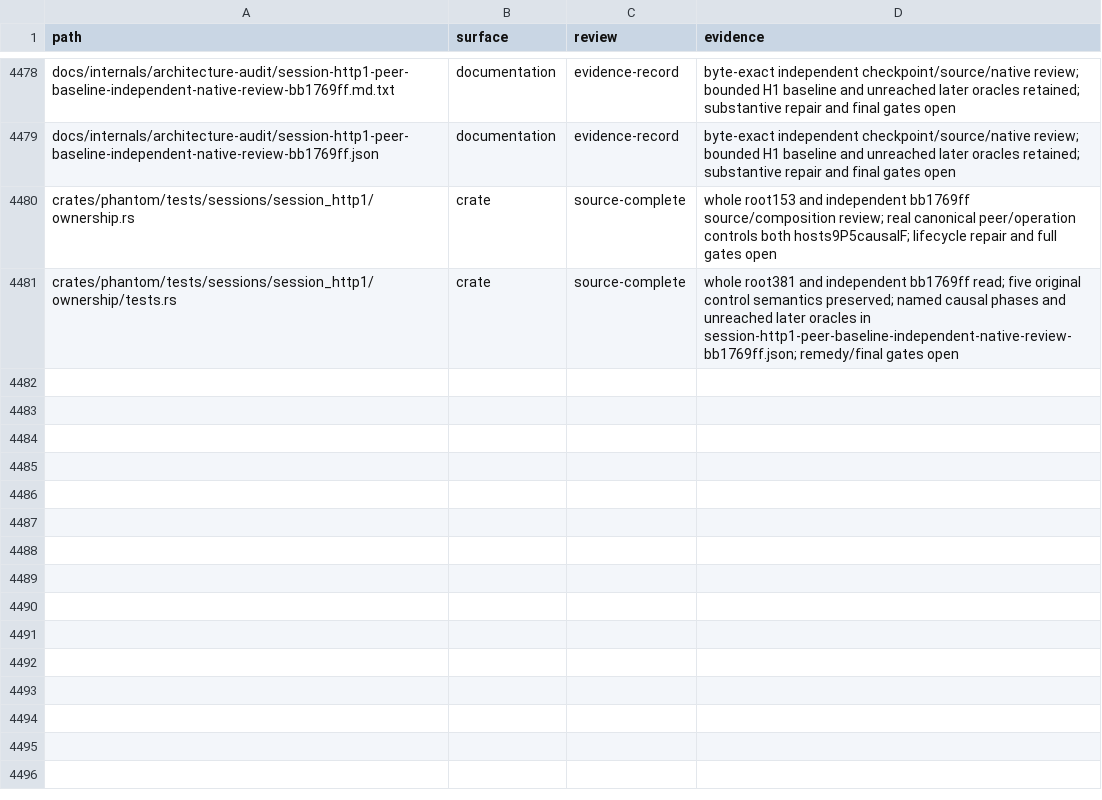
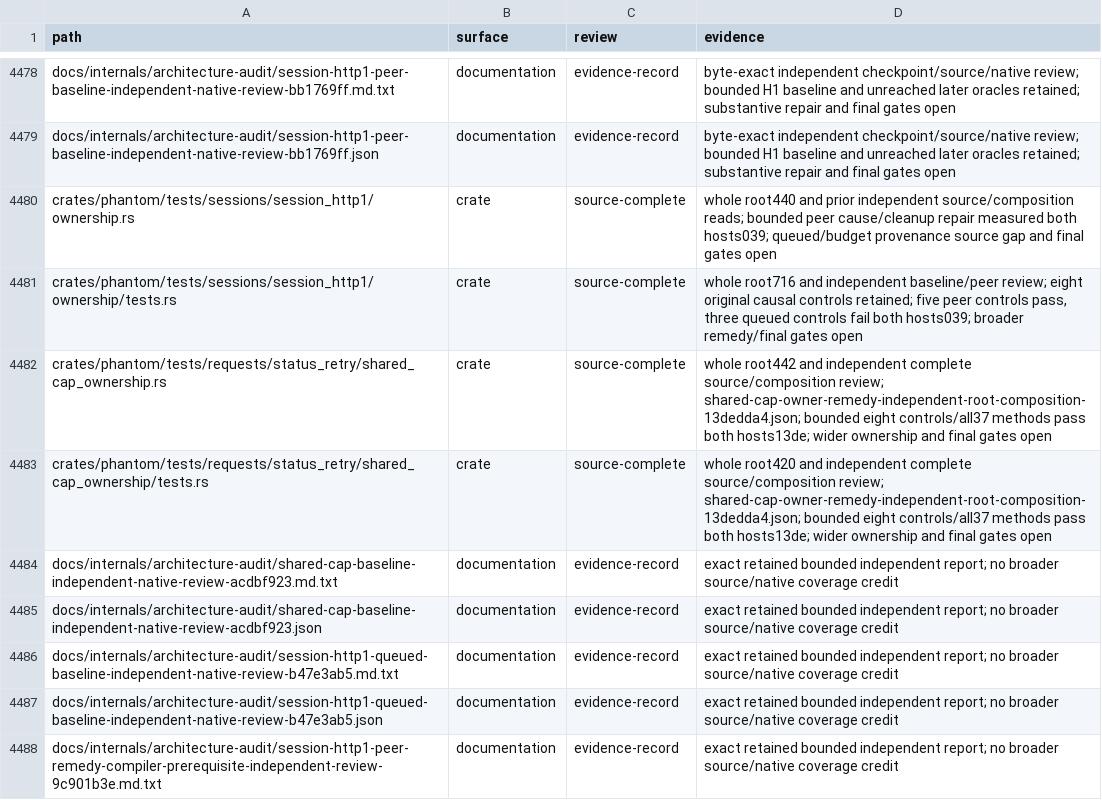
Before and after one commit to bywayhq/phantom, a TSV file: docs/internals/architecture-audit/inventory.tsv, drawn as a sheet; only a part is shown, gaps mark what is left out; the diff covers the shown part only.

Commit message:
docs(audit): record peer and shared-cap verification

```diff
--- a/docs/internals/architecture-audit/inventory.tsv
+++ b/docs/internals/architecture-audit/inventory.tsv
@@ -4479,3 +4479,10 @@ docs/internals/architecture-audit/session-http1-peer-baseline-independent-native
 docs/internals/architecture-audit/session-http1-peer-baseline-independent-native-review-bb1769ff.json	documentation	evidence-record	byte-exact independent checkpoint/source/native review; bounded H1 baseline and unreached later oracles retained; substantive repair and final gates open
-crates/phantom/tests/sessions/session_http1/ownership.rs	crate	source-complete	whole root153 and independent bb1769ff source/composition review; real canonical peer/operation controls both hosts9P5causalF; lifecycle repair and full gates open
-crates/phantom/tests/sessions/session_http1/ownership/tests.rs	crate	source-complete	whole root381 and independent bb1769ff read; five original control semantics preserved; named causal phases and unreached later oracles in session-http1-peer-baseline-independent-native-review-bb1769ff.json; remedy/final gates open
+crates/phantom/tests/sessions/session_http1/ownership.rs	crate	source-complete	whole root440 and prior independent source/composition reads; bounded peer cause/cleanup repair measured both hosts039; queued/budget provenance source gap and final gates open
+crates/phantom/tests/sessions/session_http1/ownership/tests.rs	crate	source-complete	whole root716 and independent baseline/peer review; eight original causal controls retained; five peer controls pass, three queued controls fail both hosts039; broader remedy/final gates open
+crates/phantom/tests/requests/status_retry/shared_cap_ownership.rs	crate	source-complete	whole root442 and independent complete source/composition review; shared-cap-owner-remedy-independent-root-composition-13dedda4.json; bounded eight controls/all37 methods pass both hosts13de; wider ownership and final gates open
+crates/phantom/tests/requests/status_retry/shared_cap_ownership/tests.rs	crate	source-complete	whole root420 and independent complete source/composition review; shared-cap-owner-remedy-independent-root-composition-13dedda4.json; bounded eight controls/all37 methods pass both hosts13de; wider ownership and final gates open
+docs/internals/architecture-audit/shared-cap-baseline-independent-native-review-acdbf923.md.txt	documentation	evidence-record	exact retained bounded independent report; no broader source/native coverage credit
+docs/internals/architecture-audit/shared-cap-baseline-independent-native-review-acdbf923.json	documentation	evidence-record	exact retained bounded independent report; no broader source/native coverage credit
+docs/internals/architecture-audit/session-http1-queued-baseline-independent-native-review-b47e3ab5.md.txt	documentation	evidence-record	exact retained bounded independent report; no broader source/native coverage credit
+docs/internals/architecture-audit/session-http1-queued-baseline-independent-native-review-b47e3ab5.json	documentation	evidence-record	exact retained bounded independent report; no broader source/native coverage credit
+docs/internals/architecture-audit/session-http1-peer-remedy-compiler-prerequisite-independent-review-9c901b3e.md.txt	documentation	evidence-record	exact retained bounded independent report; no broader source/native coverage credit
```
Also changed, not shown: 9 added rows and 2 edited cells elsewhere in this file, 16 other files.
